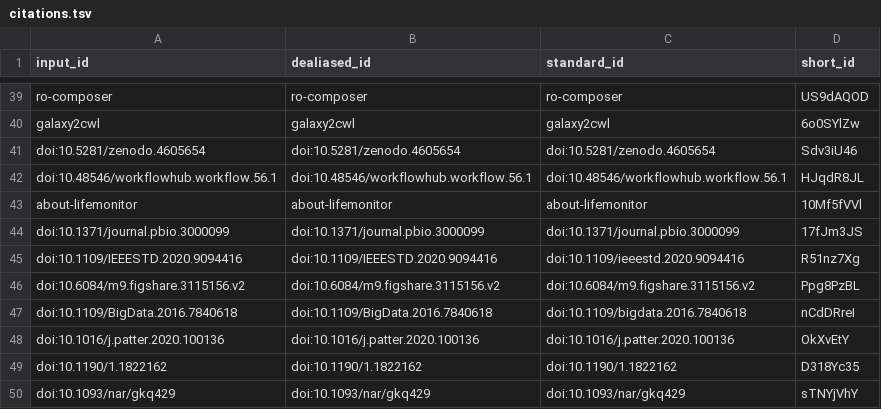
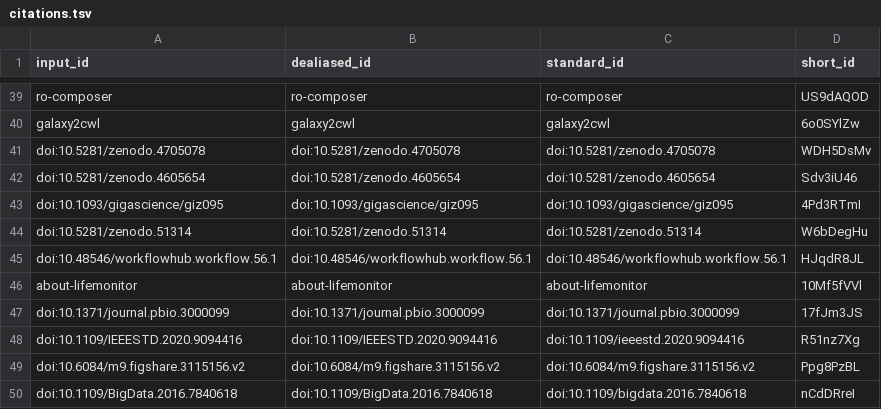
Before and after one commit to stain/ro-crate-paper, a TSV file: citations.tsv, drawn as a sheet; only a part is shown, gaps mark what is left out; the shorter side is filled out with more unchanged rows.

Commit message:
Added SCHEMA and LifeMonitor and RO-Crate DMP to table [ci skip]
This build is based on
https://github.com/stain/ro-crate-paper/commit/eb6f1e0356ab47e80bffa8594ef35344b33a8271.

This commit was created by the following CI build and job:
https://github.com/stain/ro-crate-paper/commit/eb6f1e0356ab47e80bffa8594ef35344b33a8271/checks
https://github.com/stain/ro-crate-paper/runs/828643672

```diff
--- a/citations.tsv
+++ b/citations.tsv
@@ -40,3 +40,6 @@ ro-composer	ro-composer	ro-composer	US9dAQOD
 galaxy2cwl	galaxy2cwl	galaxy2cwl	6o0SYlZw
+doi:10.5281/zenodo.4705078	doi:10.5281/zenodo.4705078	doi:10.5281/zenodo.4705078	WDH5DsMv
 doi:10.5281/zenodo.4605654	doi:10.5281/zenodo.4605654	doi:10.5281/zenodo.4605654	Sdv3iU46
+doi:10.1093/gigascience/giz095	doi:10.1093/gigascience/giz095	doi:10.1093/gigascience/giz095	4Pd3RTmI
+doi:10.5281/zenodo.51314	doi:10.5281/zenodo.51314	doi:10.5281/zenodo.51314	W6bDegHu
 doi:10.48546/workflowhub.workflow.56.1	doi:10.48546/workflowhub.workflow.56.1	doi:10.48546/workflowhub.workflow.56.1	HJqdR8JL
```
Also changed, not shown: 7 other files.
